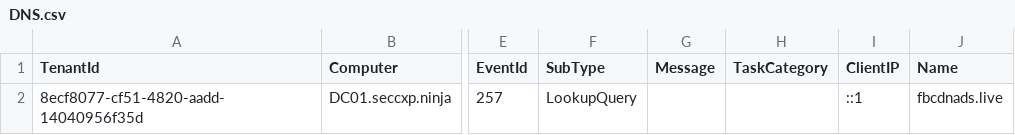
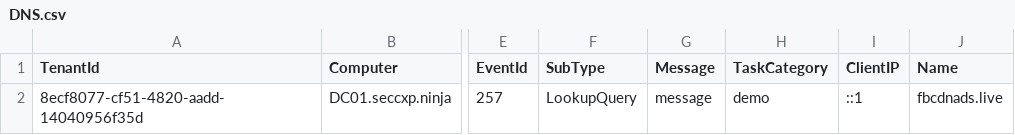
Before and after one commit to sdrinken/Sentinel-Samples, a CSV file: DNS.csv, drawn as a sheet; only a part is shown, gaps mark what is left out; the diff names each change by its address in the sheet, - before the commit and + after, or states it on an @@ line.

Commit message:
Update DNS.csv

```diff
--- a/DNS.csv
+++ b/DNS.csv
-G2 (Message): (empty)
+G2 (Message): message
-H2 (TaskCategory): (empty)
+H2 (TaskCategory): demo
```
